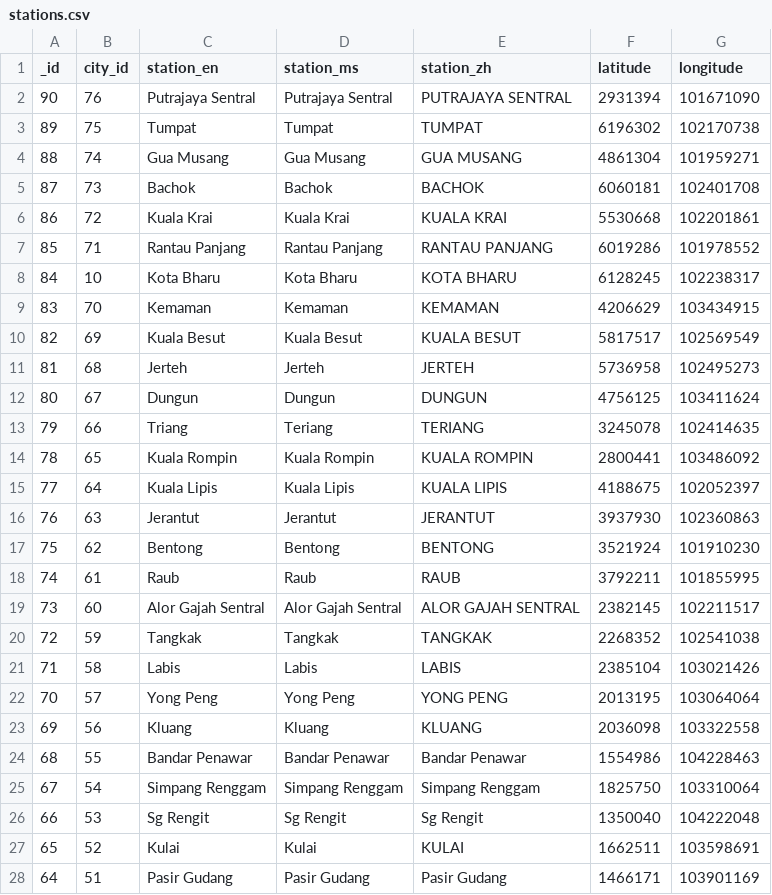
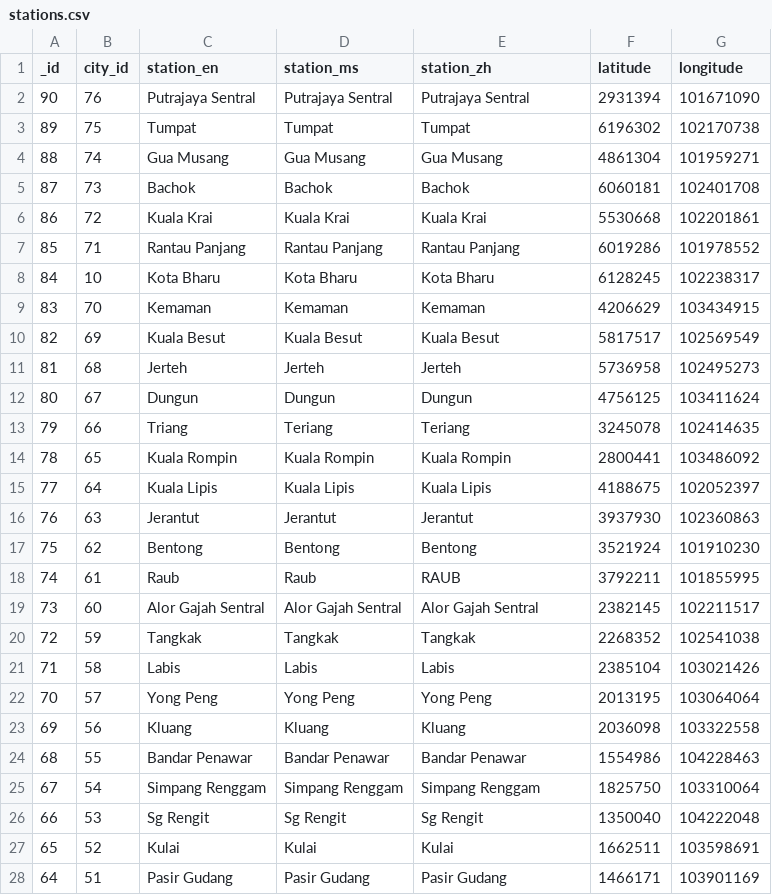
Before and after one commit to sweetiepiggy/Raspberry-Bus-Malaysia, a CSV file: stations.csv, drawn as a sheet; only a part is shown; the diff covers the shown part only.

```diff
--- a/stations.csv
+++ b/stations.csv
@@ -1,24 +1,24 @@
 _id,city_id,station_en,station_ms,station_zh,latitude,longitude
-90,76,"Putrajaya Sentral","Putrajaya Sentral","PUTRAJAYA SENTRAL",2931394,101671090
-89,75,Tumpat,Tumpat,TUMPAT,6196302,102170738
-88,74,"Gua Musang","Gua Musang","GUA MUSANG",4861304,101959271
-87,73,Bachok,Bachok,BACHOK,6060181,102401708
-86,72,"Kuala Krai","Kuala Krai","KUALA KRAI",5530668,102201861
-85,71,"Rantau Panjang","Rantau Panjang","RANTAU PANJANG",6019286,101978552
-84,10,"Kota Bharu","Kota Bharu","KOTA BHARU",6128245,102238317
-83,70,Kemaman,Kemaman,KEMAMAN,4206629,103434915
-82,69,"Kuala Besut","Kuala Besut","KUALA BESUT",5817517,102569549
-81,68,Jerteh,Jerteh,JERTEH,5736958,102495273
-80,67,Dungun,Dungun,DUNGUN,4756125,103411624
-79,66,Triang,Teriang,TERIANG,3245078,102414635
-78,65,"Kuala Rompin","Kuala Rompin","KUALA ROMPIN",2800441,103486092
-77,64,"Kuala Lipis","Kuala Lipis","KUALA LIPIS",4188675,102052397
-76,63,Jerantut,Jerantut,JERANTUT,3937930,102360863
-75,62,Bentong,Bentong,BENTONG,3521924,101910230
+90,76,"Putrajaya Sentral","Putrajaya Sentral","Putrajaya Sentral",2931394,101671090
+89,75,Tumpat,Tumpat,Tumpat,6196302,102170738
+88,74,"Gua Musang","Gua Musang","Gua Musang",4861304,101959271
+87,73,Bachok,Bachok,Bachok,6060181,102401708
+86,72,"Kuala Krai","Kuala Krai","Kuala Krai",5530668,102201861
+85,71,"Rantau Panjang","Rantau Panjang","Rantau Panjang",6019286,101978552
+84,10,"Kota Bharu","Kota Bharu","Kota Bharu",6128245,102238317
+83,70,Kemaman,Kemaman,Kemaman,4206629,103434915
+82,69,"Kuala Besut","Kuala Besut","Kuala Besut",5817517,102569549
+81,68,Jerteh,Jerteh,Jerteh,5736958,102495273
+80,67,Dungun,Dungun,Dungun,4756125,103411624
+79,66,Triang,Teriang,Teriang,3245078,102414635
+78,65,"Kuala Rompin","Kuala Rompin","Kuala Rompin",2800441,103486092
+77,64,"Kuala Lipis","Kuala Lipis","Kuala Lipis",4188675,102052397
+76,63,Jerantut,Jerantut,Jerantut,3937930,102360863
+75,62,Bentong,Bentong,Bentong,3521924,101910230
 74,61,Raub,Raub,RAUB,3792211,101855995
-73,60,"Alor Gajah Sentral","Alor Gajah Sentral","ALOR GAJAH SENTRAL",2382145,102211517
-72,59,Tangkak,Tangkak,TANGKAK,2268352,102541038
-71,58,Labis,Labis,LABIS,2385104,103021426
-70,57,"Yong Peng","Yong Peng","YONG PENG",2013195,103064064
-69,56,Kluang,Kluang,KLUANG,2036098,103322558
+73,60,"Alor Gajah Sentral","Alor Gajah Sentral","Alor Gajah Sentral",2382145,102211517
+72,59,Tangkak,Tangkak,Tangkak,2268352,102541038
+71,58,Labis,Labis,Labis,2385104,103021426
+70,57,"Yong Peng","Yong Peng","Yong Peng",2013195,103064064
+69,56,Kluang,Kluang,Kluang,2036098,103322558
 68,55,"Bandar Penawar","Bandar Penawar","Bandar Penawar",1554986,104228463
@@ -26,3 +26,3 @@ _id,city_id,station_en,station_ms,station_zh,latitude,longitude
 66,53,"Sg Rengit","Sg Rengit","Sg Rengit",1350040,104222048
-65,52,Kulai,Kulai,KULAI,1662511,103598691
+65,52,Kulai,Kulai,Kulai,1662511,103598691
 64,51,"Pasir Gudang","Pasir Gudang","Pasir Gudang",1466171,103901169
```
Also changed, not shown: 50 edited cells elsewhere in this file, cities.csv.
